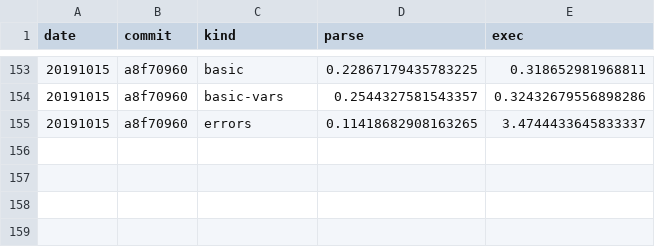
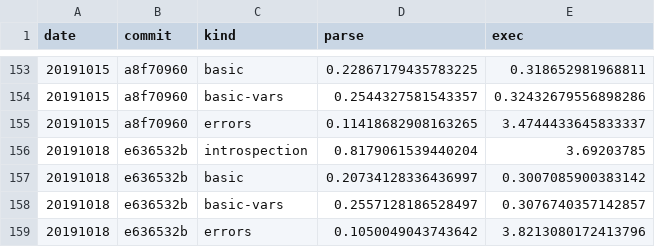
Before and after one commit to walmartlabs/lacinia, a CSV file: perf/benchmarks.csv, drawn as a sheet; only a part is shown, gaps mark what is left out; the diff names each change by its address in the sheet, - before the commit and + after, or states it on an @@ line.

```diff
--- a/perf/benchmarks.csv
+++ b/perf/benchmarks.csv
+row 156: 20191018 | e636532b | introspection | 0.8179061539440204 | 3.69203785
+row 157: 20191018 | e636532b | basic | 0.20734128336436997 | 0.3007085900383142
+row 158: 20191018 | e636532b | basic-vars | 0.2557128186528497 | 0.3076740357142857
+row 159: 20191018 | e636532b | errors | 0.1050049043743642 | 3.8213080172413796
```
Also changed, not shown: 2 other files.
